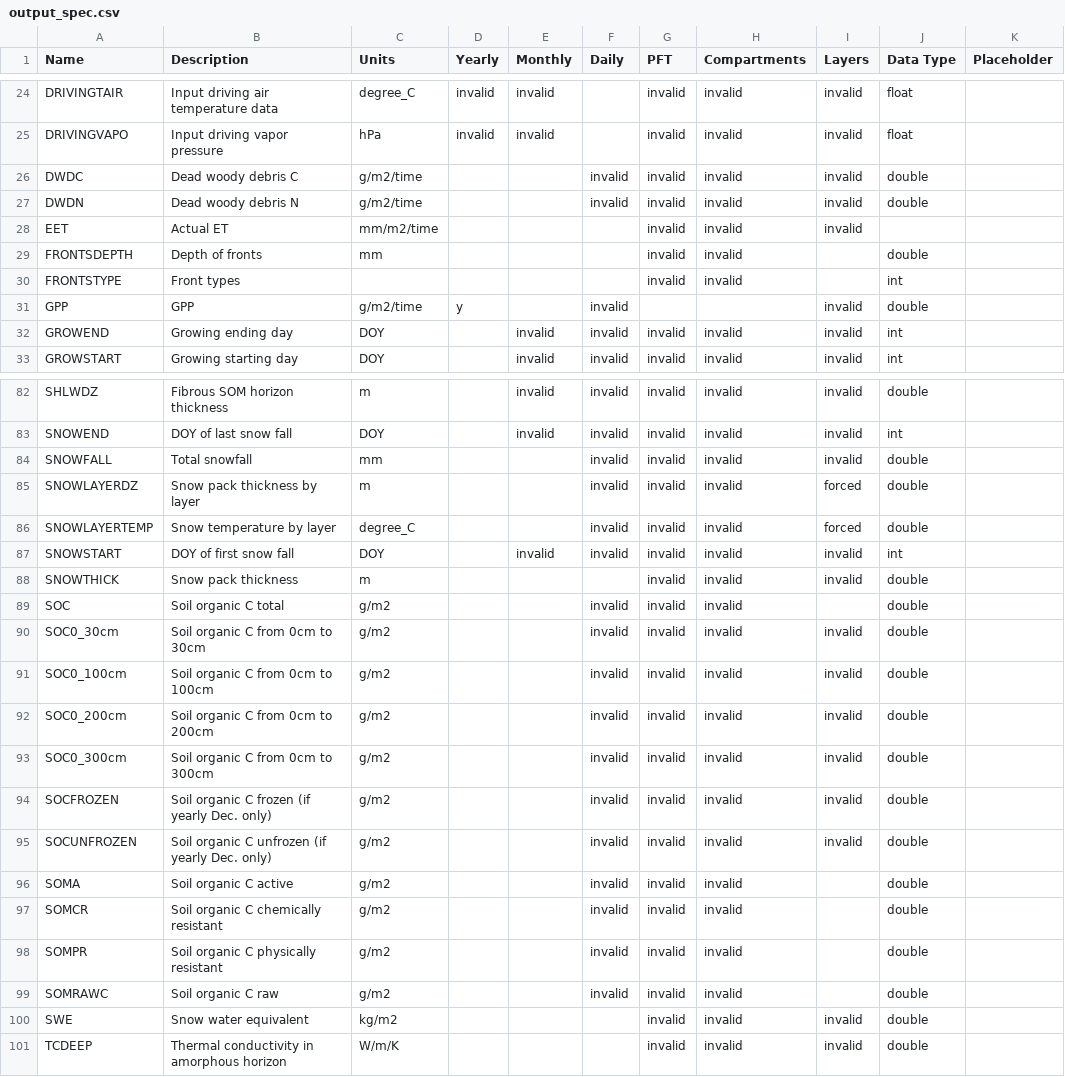
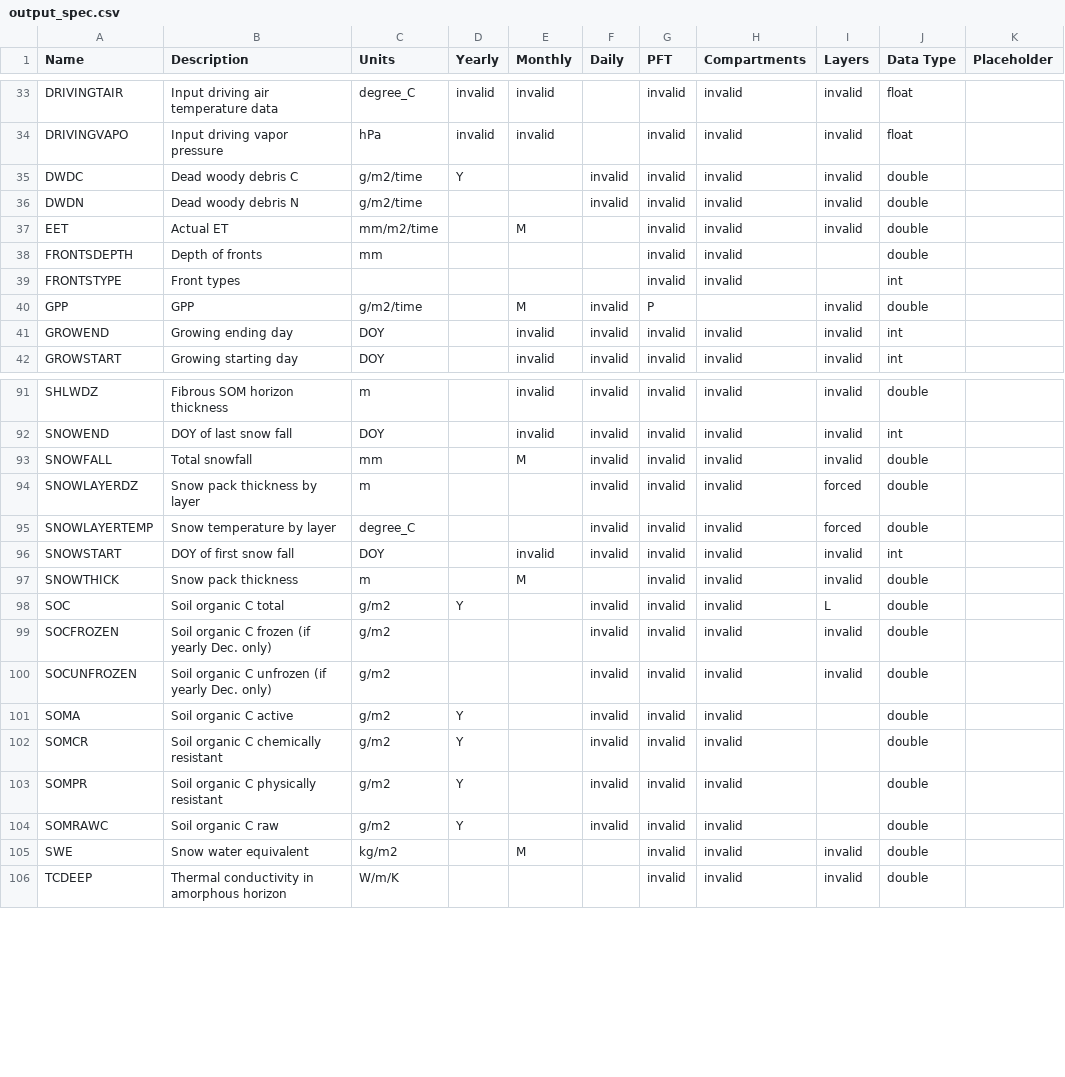
Before and after one commit to JoshuaRady/dvm-dos-tem, a CSV file: config/output_spec.csv, drawn as a sheet; only a part is shown, gaps mark what is left out; the diff covers the shown part only.

```diff
--- a/config/output_spec.csv
+++ b/config/output_spec.csv
@@ -25,8 +34,8 @@ DRIVINGTAIR,Input driving air temperature data,degree_C,invalid,invalid,,invalid
 DRIVINGVAPO,Input driving vapor pressure,hPa,invalid,invalid,,invalid,invalid,invalid,float,
-DWDC,Dead woody debris C,g/m2/time,,,invalid,invalid,invalid,invalid,double,
+DWDC,Dead woody debris C,g/m2/time,Y,,invalid,invalid,invalid,invalid,double,
 DWDN,Dead woody debris N,g/m2/time,,,invalid,invalid,invalid,invalid,double,
-EET,Actual ET,mm/m2/time,,,,invalid,invalid,invalid,
+EET,Actual ET,mm/m2/time,,M,,invalid,invalid,invalid,double,
 FRONTSDEPTH,Depth of fronts,mm,,,,invalid,invalid,,double,
 FRONTSTYPE,Front types,,,,,invalid,invalid,,int,
-GPP,GPP,g/m2/time,y,,invalid,,,invalid,double,
+GPP,GPP,g/m2/time,,M,invalid,P,,invalid,double,
 GROWEND,Growing ending day,DOY,,invalid,invalid,invalid,invalid,invalid,int,
@@ -83,3 +92,3 @@ SHLWDZ,Fibrous SOM horizon thickness,m,,invalid,invalid,invalid,invalid,invalid,
 SNOWEND,DOY of last snow fall,DOY,,invalid,invalid,invalid,invalid,invalid,int,
-SNOWFALL,Total snowfall,mm,,,invalid,invalid,invalid,invalid,double,
+SNOWFALL,Total snowfall,mm,,M,invalid,invalid,invalid,invalid,double,
 SNOWLAYERDZ,Snow pack thickness by layer,m,,,invalid,invalid,invalid,forced,double,
@@ -87,15 +96,11 @@ SNOWLAYERTEMP,Snow temperature by layer,degree_C,,,invalid,invalid,invalid,force
 SNOWSTART,DOY of first snow fall,DOY,,invalid,invalid,invalid,invalid,invalid,int,
-SNOWTHICK,Snow pack thickness,m,,,,invalid,invalid,invalid,double,
-SOC,Soil organic C total,g/m2,,,invalid,invalid,invalid,,double,
-SOC0_30cm,Soil organic C from 0cm to 30cm,g/m2,,,invalid,invalid,invalid,invalid,double,
-SOC0_100cm,Soil organic C from 0cm to 100cm,g/m2,,,invalid,invalid,invalid,invalid,double,
-SOC0_200cm,Soil organic C from 0cm to 200cm,g/m2,,,invalid,invalid,invalid,invalid,double,
-SOC0_300cm,Soil organic C from 0cm to 300cm,g/m2,,,invalid,invalid,invalid,invalid,double,
+SNOWTHICK,Snow pack thickness,m,,M,,invalid,invalid,invalid,double,
+SOC,Soil organic C total,g/m2,Y,,invalid,invalid,invalid,L,double,
 SOCFROZEN,Soil organic C frozen (if yearly Dec. only),g/m2,,,invalid,invalid,invalid,invalid,double,
 SOCUNFROZEN,Soil organic C unfrozen (if yearly Dec. only),g/m2,,,invalid,invalid,invalid,invalid,double,
-SOMA,Soil organic C active,g/m2,,,invalid,invalid,invalid,,double,
-SOMCR,Soil organic C chemically resistant,g/m2,,,invalid,invalid,invalid,,double,
-SOMPR,Soil organic C physically resistant,g/m2,,,invalid,invalid,invalid,,double,
-SOMRAWC,Soil organic C raw,g/m2,,,invalid,invalid,invalid,,double,
-SWE,Snow water equivalent,kg/m2,,,,invalid,invalid,invalid,double,
+SOMA,Soil organic C active,g/m2,Y,,invalid,invalid,invalid,,double,
+SOMCR,Soil organic C chemically resistant,g/m2,Y,,invalid,invalid,invalid,,double,
+SOMPR,Soil organic C physically resistant,g/m2,Y,,invalid,invalid,invalid,,double,
+SOMRAWC,Soil organic C raw,g/m2,Y,,invalid,invalid,invalid,,double,
+SWE,Snow water equivalent,kg/m2,,M,,invalid,invalid,invalid,double,
 TCDEEP,Thermal conductivity in amorphous horizon,W/m/K,,,,invalid,invalid,invalid,double,
```
Also changed, not shown: 9 added rows, 8 removed rows and 25 edited cells elsewhere in this file, 2 other files.
